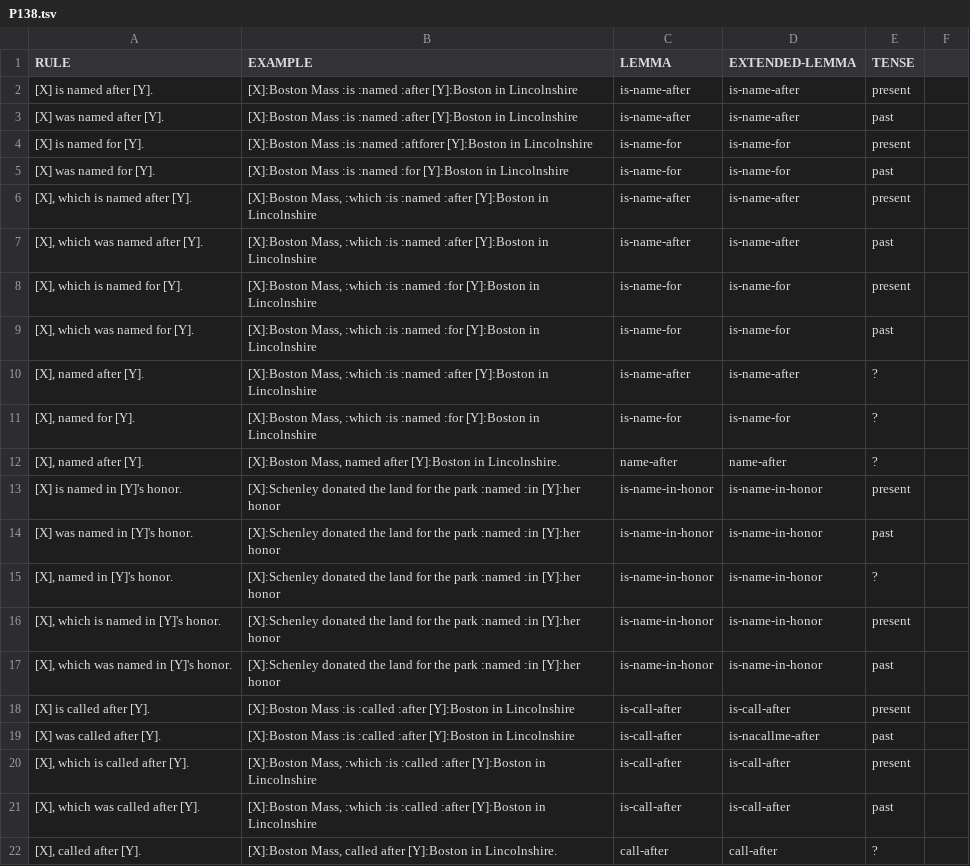
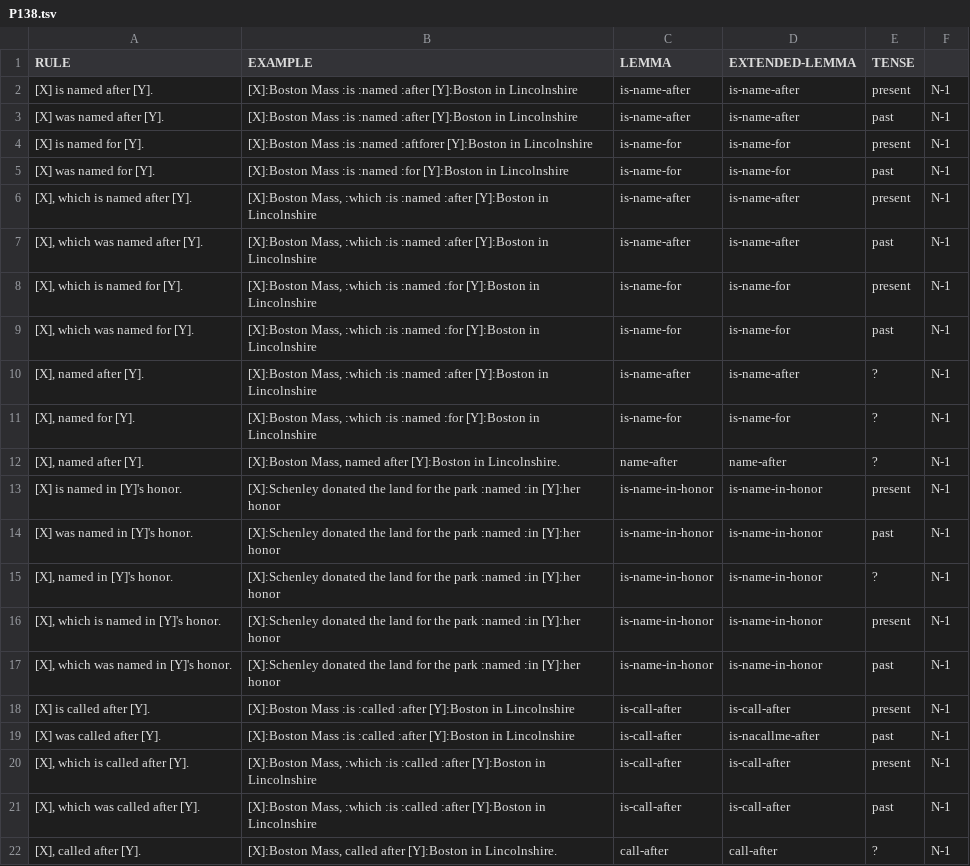
Before and after one commit to yanaiela/lm_meaning, a TSV file: data/pattern_data/P138.tsv, drawn as a sheet.

```diff
--- a/data/pattern_data/P138.tsv
+++ b/data/pattern_data/P138.tsv
@@ -1,22 +1,22 @@
 RULE	EXAMPLE	LEMMA	EXTENDED-LEMMA	TENSE
-[X] is named after [Y].	[X]:Boston Mass :is :named :after [Y]:Boston in Lincolnshire	is-name-after	is-name-after	present
-[X] was named after [Y].	[X]:Boston Mass :is :named :after [Y]:Boston in Lincolnshire	is-name-after	is-name-after	past
-[X] is named for [Y].	[X]:Boston Mass :is :named :aftforer [Y]:Boston in Lincolnshire	is-name-for	is-name-for	present
-[X] was named for [Y].	[X]:Boston Mass :is :named :for [Y]:Boston in Lincolnshire	is-name-for	is-name-for	past
-[X], which is named after [Y].	[X]:Boston Mass, :which :is :named :after [Y]:Boston in Lincolnshire	is-name-after	is-name-after	present
-[X], which was named after [Y].	[X]:Boston Mass, :which :is :named :after [Y]:Boston in Lincolnshire	is-name-after	is-name-after	past
-[X], which is named for [Y].	[X]:Boston Mass, :which :is :named :for [Y]:Boston in Lincolnshire	is-name-for	is-name-for	present
-[X], which was named for [Y].	[X]:Boston Mass, :which :is :named :for [Y]:Boston in Lincolnshire	is-name-for	is-name-for	past
-[X], named after [Y].	[X]:Boston Mass, :which :is :named :after [Y]:Boston in Lincolnshire	is-name-after	is-name-after	?
-[X], named for [Y].	[X]:Boston Mass, :which :is :named :for [Y]:Boston in Lincolnshire	is-name-for	is-name-for	?
-[X], named after [Y].	[X]:Boston Mass, named after [Y]:Boston in Lincolnshire.	name-after	name-after	?
-[X] is named in [Y]'s honor.	[X]:Schenley donated the land for the park :named :in [Y]:her honor	is-name-in-honor	is-name-in-honor	present
-[X] was named in [Y]'s honor.	[X]:Schenley donated the land for the park :named :in [Y]:her honor	is-name-in-honor	is-name-in-honor	past
-[X], named in [Y]'s honor.	[X]:Schenley donated the land for the park :named :in [Y]:her honor	is-name-in-honor	is-name-in-honor	?
-[X], which is named in [Y]'s honor.	[X]:Schenley donated the land for the park :named :in [Y]:her honor	is-name-in-honor	is-name-in-honor	present
-[X], which was named in [Y]'s honor.	[X]:Schenley donated the land for the park :named :in [Y]:her honor	is-name-in-honor	is-name-in-honor	past
-[X] is called after [Y].	[X]:Boston Mass :is :called :after [Y]:Boston in Lincolnshire	is-call-after	is-call-after	present
-[X] was called after [Y].	[X]:Boston Mass :is :called :after [Y]:Boston in Lincolnshire	is-call-after	is-nacallme-after	past
-[X], which is called after [Y].	[X]:Boston Mass, :which :is :called :after [Y]:Boston in Lincolnshire	is-call-after	is-call-after	present
-[X], which was called after [Y].	[X]:Boston Mass, :which :is :called :after [Y]:Boston in Lincolnshire	is-call-after	is-call-after	past
-[X], called after [Y].	[X]:Boston Mass, called after [Y]:Boston in Lincolnshire.	call-after	call-after	?
+[X] is named after [Y].	[X]:Boston Mass :is :named :after [Y]:Boston in Lincolnshire	is-name-after	is-name-after	present	N-1
+[X] was named after [Y].	[X]:Boston Mass :is :named :after [Y]:Boston in Lincolnshire	is-name-after	is-name-after	past	N-1
+[X] is named for [Y].	[X]:Boston Mass :is :named :aftforer [Y]:Boston in Lincolnshire	is-name-for	is-name-for	present	N-1
+[X] was named for [Y].	[X]:Boston Mass :is :named :for [Y]:Boston in Lincolnshire	is-name-for	is-name-for	past	N-1
+[X], which is named after [Y].	[X]:Boston Mass, :which :is :named :after [Y]:Boston in Lincolnshire	is-name-after	is-name-after	present	N-1
+[X], which was named after [Y].	[X]:Boston Mass, :which :is :named :after [Y]:Boston in Lincolnshire	is-name-after	is-name-after	past	N-1
+[X], which is named for [Y].	[X]:Boston Mass, :which :is :named :for [Y]:Boston in Lincolnshire	is-name-for	is-name-for	present	N-1
+[X], which was named for [Y].	[X]:Boston Mass, :which :is :named :for [Y]:Boston in Lincolnshire	is-name-for	is-name-for	past	N-1
+[X], named after [Y].	[X]:Boston Mass, :which :is :named :after [Y]:Boston in Lincolnshire	is-name-after	is-name-after	?	N-1
+[X], named for [Y].	[X]:Boston Mass, :which :is :named :for [Y]:Boston in Lincolnshire	is-name-for	is-name-for	?	N-1
+[X], named after [Y].	[X]:Boston Mass, named after [Y]:Boston in Lincolnshire.	name-after	name-after	?	N-1
+[X] is named in [Y]'s honor.	[X]:Schenley donated the land for the park :named :in [Y]:her honor	is-name-in-honor	is-name-in-honor	present	N-1
+[X] was named in [Y]'s honor.	[X]:Schenley donated the land for the park :named :in [Y]:her honor	is-name-in-honor	is-name-in-honor	past	N-1
+[X], named in [Y]'s honor.	[X]:Schenley donated the land for the park :named :in [Y]:her honor	is-name-in-honor	is-name-in-honor	?	N-1
+[X], which is named in [Y]'s honor.	[X]:Schenley donated the land for the park :named :in [Y]:her honor	is-name-in-honor	is-name-in-honor	present	N-1
+[X], which was named in [Y]'s honor.	[X]:Schenley donated the land for the park :named :in [Y]:her honor	is-name-in-honor	is-name-in-honor	past	N-1
+[X] is called after [Y].	[X]:Boston Mass :is :called :after [Y]:Boston in Lincolnshire	is-call-after	is-call-after	present	N-1
+[X] was called after [Y].	[X]:Boston Mass :is :called :after [Y]:Boston in Lincolnshire	is-call-after	is-nacallme-after	past	N-1
+[X], which is called after [Y].	[X]:Boston Mass, :which :is :called :after [Y]:Boston in Lincolnshire	is-call-after	is-call-after	present	N-1
+[X], which was called after [Y].	[X]:Boston Mass, :which :is :called :after [Y]:Boston in Lincolnshire	is-call-after	is-call-after	past	N-1
+[X], called after [Y].	[X]:Boston Mass, called after [Y]:Boston in Lincolnshire.	call-after	call-after	?	N-1
```
Also changed, not shown: data/pattern_data/P19.tsv, data/pattern_data/P364.tsv, 6 other files.
